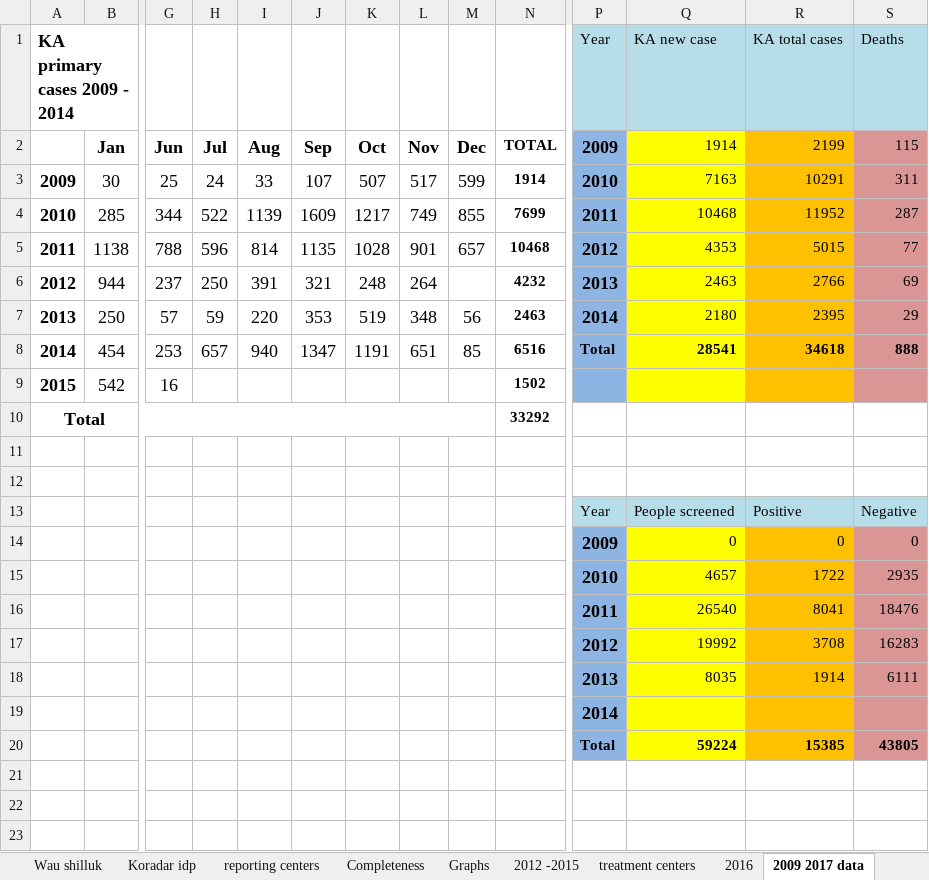
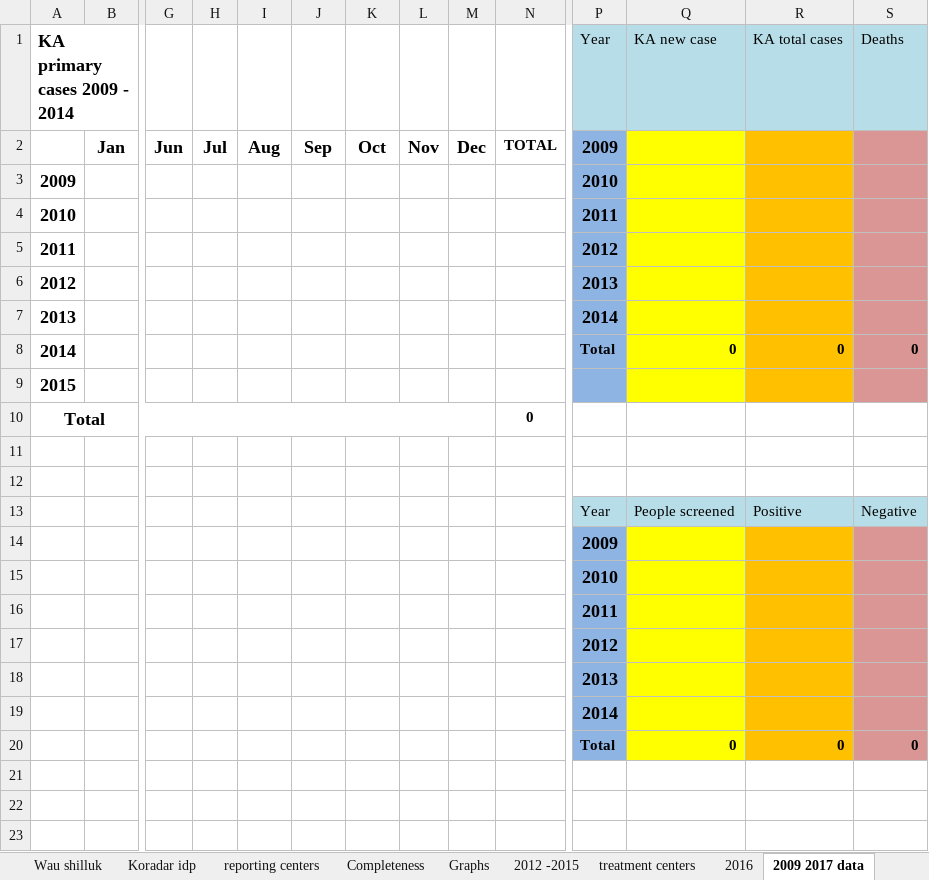
Before and after one commit to WISCENTD-UPC/Excel_Data_Importer, an Excel workbook: templates/SOUTH_SUDAN_KA_TREATMENT_WEEKLY_SUMMARY.xlsx, sheet 2009 2017 data, drawn as a sheet; only a part is shown, gaps mark what is left out; values as stored, in another font and other column widths than the file's, no borders; charts and pictures not drawn; removed rows and columns are numbered as before the commit, all else as after; rows hold the shown columns only; the diff covers the shown part only; the diff names each change by its address in the sheet, - before the commit and + after, or states it on an @@ line.

```diff
--- a/templates/SOUTH_SUDAN_KA_TREATMENT_WEEKLY_SUMMARY.xlsx (sheet 2009 2017 data)
+++ b/templates/SOUTH_SUDAN_KA_TREATMENT_WEEKLY_SUMMARY.xlsx (sheet 2009 2017 data)
-Q2: 1914
+Q2: (empty)
-R2: 2199
+R2: (empty)
-S2: 115
+S2: (empty)
-row 3: 2009 | 30 | 25 | 24 | 33 | 107 | 507 | 517 | 599 | 1914 | 2010 | 7163 | 10291 | 311
-row 4: 2010 | 285 | 344 | 522 | 1139 | 1609 | 1217 | 749 | 855 | 7699 | 2011 | 10468 | 11952 | 287
-row 5: 2011 | 1138 | 788 | 596 | 814 | 1135 | 1028 | 901 | 657 | 10468 | 2012 | 4353 | 5015 | 77
-row 6: 2012 | 944 | 237 | 250 | 391 | 321 | 248 | 264 |  | 4232 | 2013 | 2463 | 2766 | 69
-row 7: 2013 | 250 | 57 | 59 | 220 | 353 | 519 | 348 | 56 | 2463 | 2014 | 2180 | 2395 | 29
-row 8: 2014 | 454 | 253 | 657 | 940 | 1347 | 1191 | 651 | 85 | 6516 | Total | 28541 | 34618 | 888
-row 9: 2015 | 542 | 16 |  |  |  |  |  |  | 1502
+row 3: 2009 |  |  |  |  |  |  |  |  |  | 2010
+row 4: 2010 |  |  |  |  |  |  |  |  |  | 2011
+row 5: 2011 |  |  |  |  |  |  |  |  |  | 2012
+row 6: 2012 |  |  |  |  |  |  |  |  |  | 2013
+row 7: 2013 |  |  |  |  |  |  |  |  |  | 2014
+row 8: 2014 |  |  |  |  |  |  |  |  |  | Total | 0 | 0 | 0
+row 9: 2015
-N10: 33292
+N10: 0
-row 14:  |  |  |  |  |  |  |  |  |  | 2009 | 0 | 0 | 0
-row 15:  |  |  |  |  |  |  |  |  |  | 2010 | 4657 | 1722 | 2935
-row 16:  |  |  |  |  |  |  |  |  |  | 2011 | 26540 | 8041 | 18476
-row 17:  |  |  |  |  |  |  |  |  |  | 2012 | 19992 | 3708 | 16283
-row 18:  |  |  |  |  |  |  |  |  |  | 2013 | 8035 | 1914 | 6111
+row 14:  |  |  |  |  |  |  |  |  |  | 2009
+row 15:  |  |  |  |  |  |  |  |  |  | 2010
+row 16:  |  |  |  |  |  |  |  |  |  | 2011
+row 17:  |  |  |  |  |  |  |  |  |  | 2012
+row 18:  |  |  |  |  |  |  |  |  |  | 2013
-row 20:  |  |  |  |  |  |  |  |  |  | Total | 59224 | 15385 | 43805
+row 20:  |  |  |  |  |  |  |  |  |  | Total | 0 | 0 | 0
```
Also changed, not shown: 32 added rows, 32 removed rows and 16 edited cells elsewhere in this sheet, sheet 2016, sheet Oct 2016 to March 2017, sheet reporting centers, sheet Jan- March 2016, sheet Jan -March 2017, sheet Completeness, 20 more sheets, formulas that keep their value, charts or pictures, templates/VLaggregated_monthly.xlsx, 7 other files.
